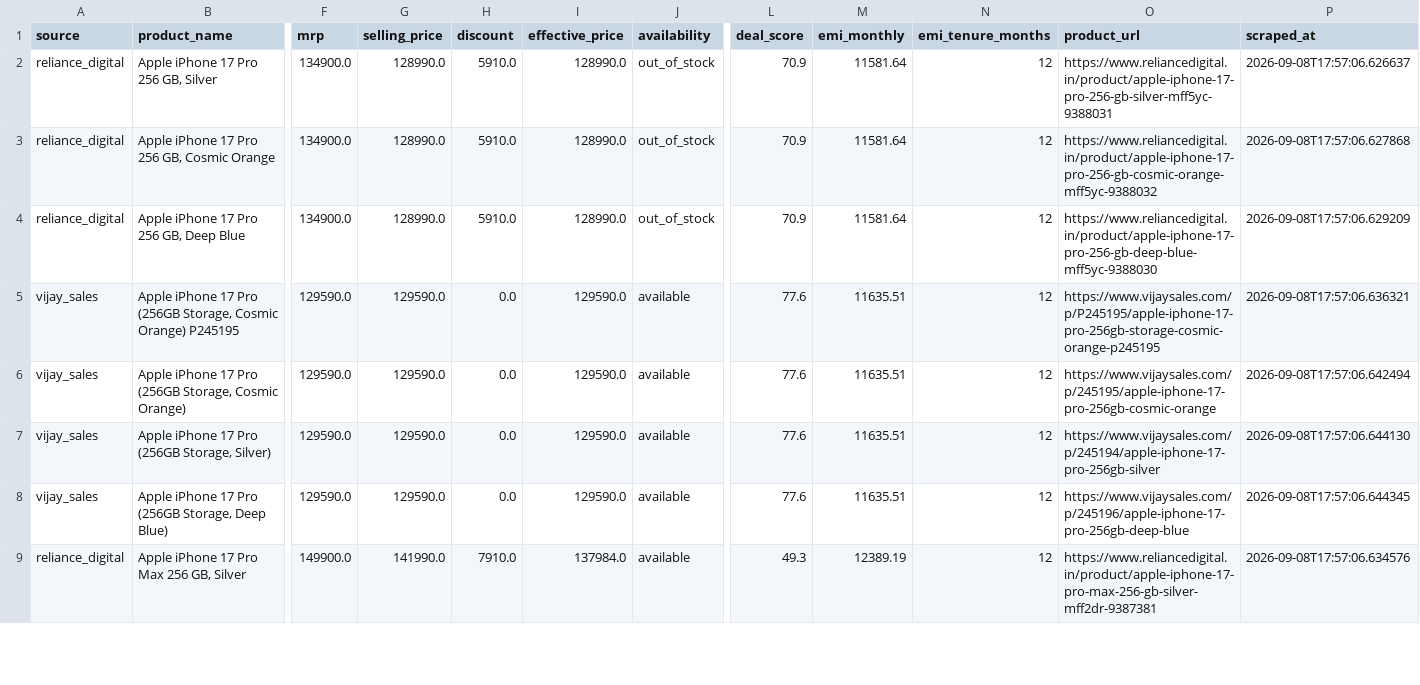
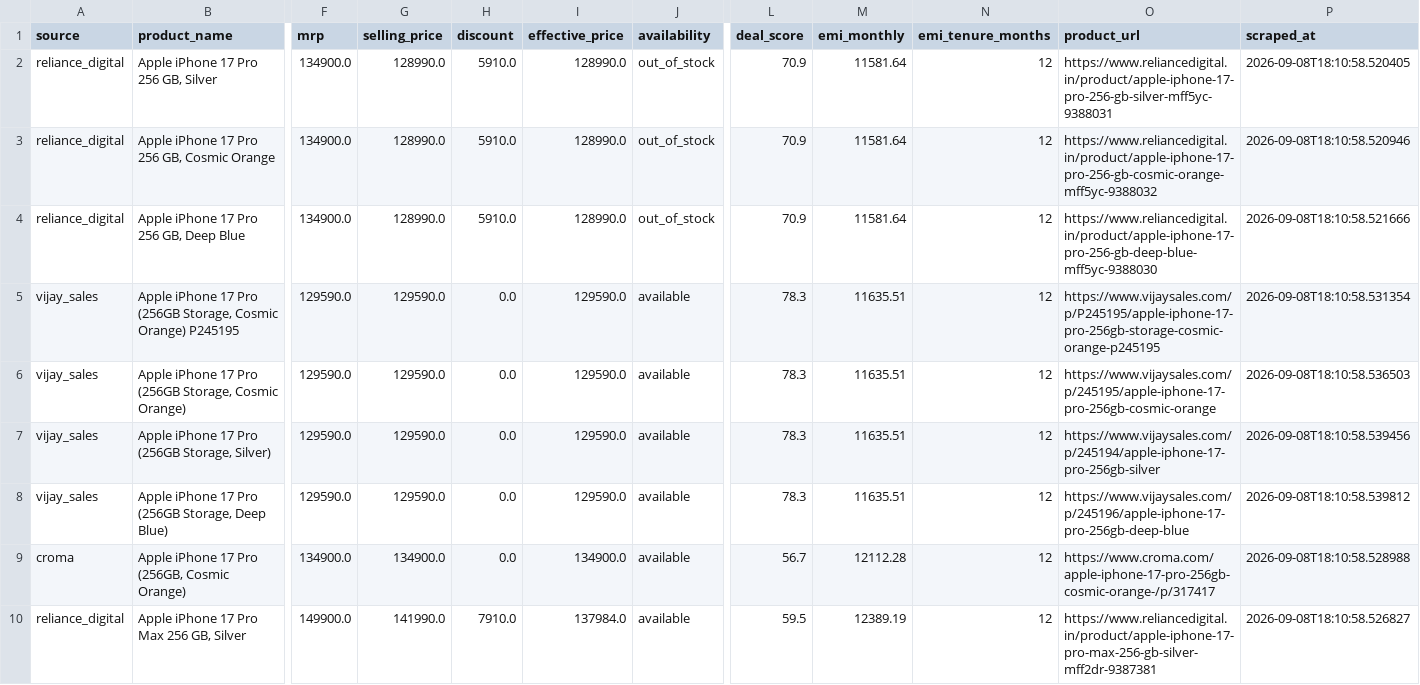
Before and after one commit to atul2501/Webscrping-model-corient, a CSV file: sample_output/comparison_iphone_17_pro.csv, drawn as a sheet; only a part is shown, gaps mark what is left out; addresses are those after the commit; rows hold the shown columns only; the diff covers the shown part only; the diff names each change by its address in the sheet, - before the commit and + after, or states it on an @@ line.

```diff
--- a/sample_output/comparison_iphone_17_pro.csv
+++ b/sample_output/comparison_iphone_17_pro.csv
-P2 (scraped_at): 2026-09-08T17:57:06.626637
+P2 (scraped_at): 2026-09-08T18:10:58.520405
-P3 (scraped_at): 2026-09-08T17:57:06.627868
+P3 (scraped_at): 2026-09-08T18:10:58.520946
-P4 (scraped_at): 2026-09-08T17:57:06.629209
+P4 (scraped_at): 2026-09-08T18:10:58.521666
-L5:L8 (deal_score): 77.6
+L5:L8 (deal_score): 78.3
-P5 (scraped_at): 2026-09-08T17:57:06.636321
+P5 (scraped_at): 2026-09-08T18:10:58.531354
-P6 (scraped_at): 2026-09-08T17:57:06.642494
+P6 (scraped_at): 2026-09-08T18:10:58.536503
-P7 (scraped_at): 2026-09-08T17:57:06.644130
+P7 (scraped_at): 2026-09-08T18:10:58.539456
-P8 (scraped_at): 2026-09-08T17:57:06.644345
+P8 (scraped_at): 2026-09-08T18:10:58.539812
+row 9: croma | Apple iPhone 17 Pro (256GB, Cosmic Orange) | 134900.0 | 134900.0 | 0.0 | 134900.0 | available | 56.7 | 12112.28 | 12 | https://www.croma.com/apple-iphone-17-pro-256gb-cosmic-orange-/p/317417 | 2026-09-08T18:10:58.528988
-L10 (deal_score): 49.3
+L10 (deal_score): 59.5
-P10 (scraped_at): 2026-09-08T17:57:06.634576
+P10 (scraped_at): 2026-09-08T18:10:58.526827
```
Also changed, not shown: 3 added rows and 12 edited cells elsewhere in this file, sample_output/comparison_iphone_16.csv, 2 other files.
